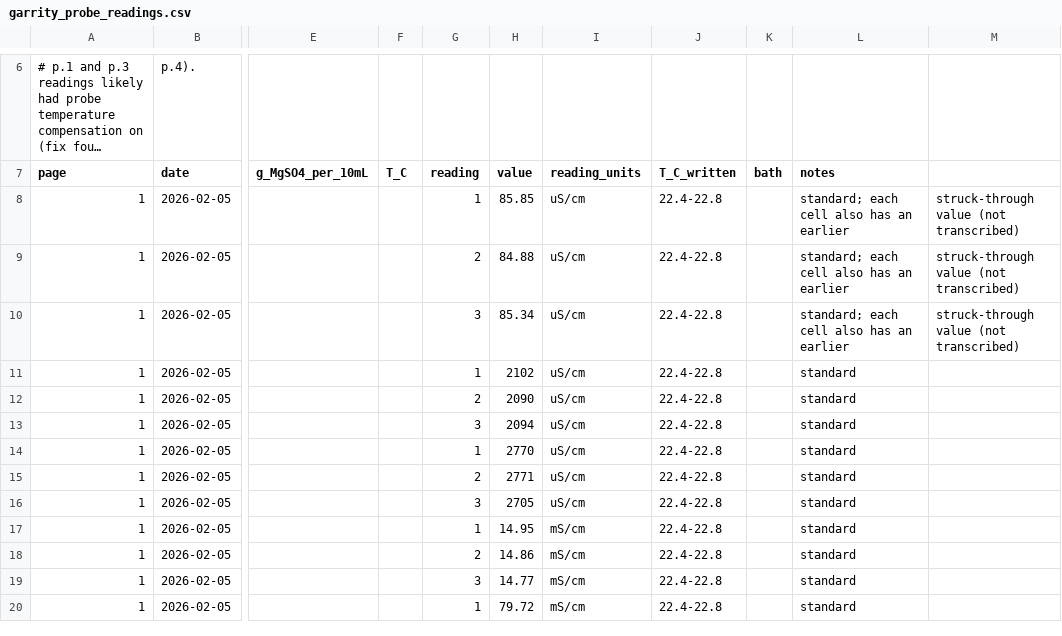
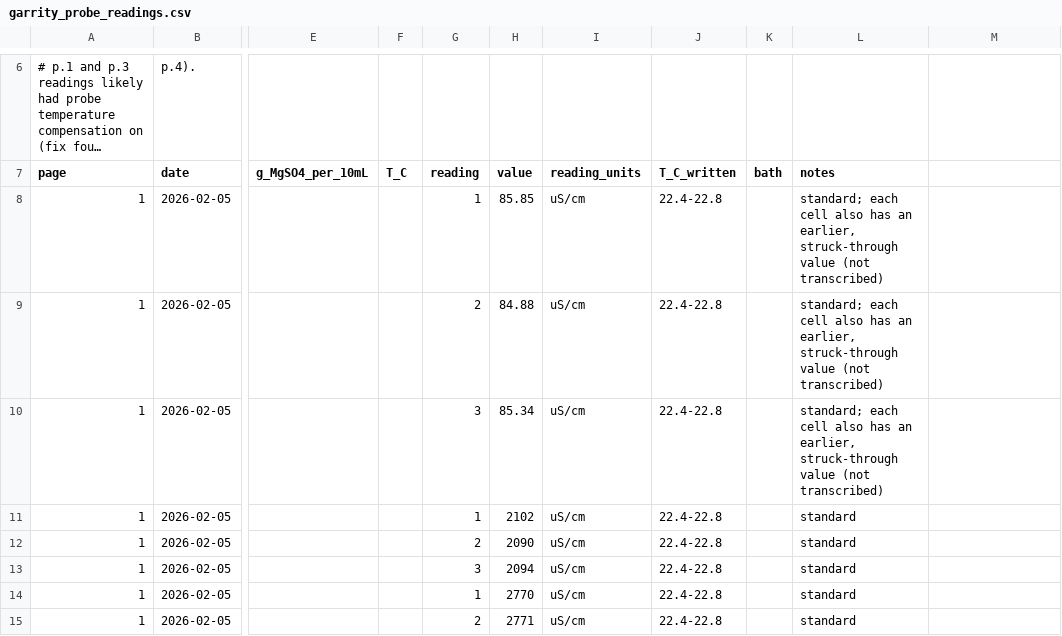
Before and after one commit to vancesteven/HiPOZ, a CSV file: cortes2026/garrity/garrity_probe_readings.csv, drawn as a sheet; only a part is shown, gaps mark what is left out; the shorter side is filled out with more unchanged rows; long unchanged cells end in …; the diff names each change by its address in the sheet, - before the commit and + after, or states it on an @@ line.

```diff
--- a/cortes2026/garrity/garrity_probe_readings.csv
+++ b/cortes2026/garrity/garrity_probe_readings.csv
-L8:L10 (notes): …has an earlier
+L8:L10 (notes): …has an earlier, struck-through value (not transcribed)
-M8:M10: struck-through value (not transcribed)
+M8:M10: (empty)
```
Also changed, not shown: 8 other files.
